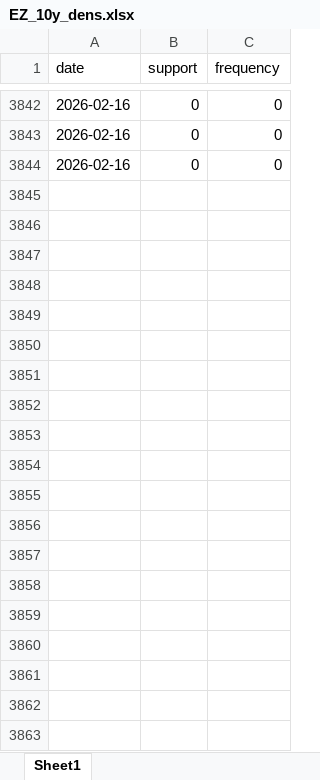
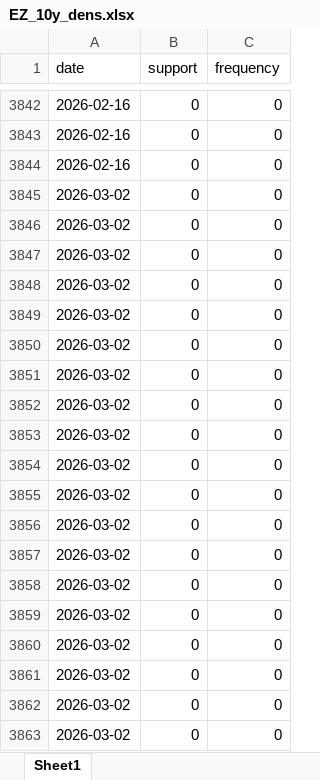
Before and after one commit to R2RsquaredLSE/web-inflationdistributions, an Excel workbook: data/EZ_10y_dens.xlsx, sheet Sheet1, drawn as a sheet; only a part is shown, gaps mark what is left out; values as stored, in another font and other column widths than the file's, no borders; the diff covers the shown part only; the diff names each change by its address in the sheet, - before the commit and + after, or states it on an @@ line.

```diff
--- a/data/EZ_10y_dens.xlsx (sheet Sheet1)
+++ b/data/EZ_10y_dens.xlsx (sheet Sheet1)
+row 3845: 2026-03-02 | 0 | 0
+row 3846: 2026-03-02 | 0 | 0
+row 3847: 2026-03-02 | 0 | 0
+row 3848: 2026-03-02 | 0 | 0
+row 3849: 2026-03-02 | 0 | 0
+row 3850: 2026-03-02 | 0 | 0
+row 3851: 2026-03-02 | 0 | 0
+row 3852: 2026-03-02 | 0 | 0
+row 3853: 2026-03-02 | 0 | 0
+row 3854: 2026-03-02 | 0 | 0
+row 3855: 2026-03-02 | 0 | 0
+row 3856: 2026-03-02 | 0 | 0
+row 3857: 2026-03-02 | 0 | 0
+row 3858: 2026-03-02 | 0 | 0
+row 3859: 2026-03-02 | 0 | 0
+row 3860: 2026-03-02 | 0 | 0
+row 3861: 2026-03-02 | 0 | 0
+row 3862: 2026-03-02 | 0 | 0
+row 3863: 2026-03-02 | 0 | 0
```
Also changed, not shown: 44 added rows elsewhere in this sheet, data/EZ_5y_dens.xlsx, data/US_10y_dens.xlsx, 9 other files.
